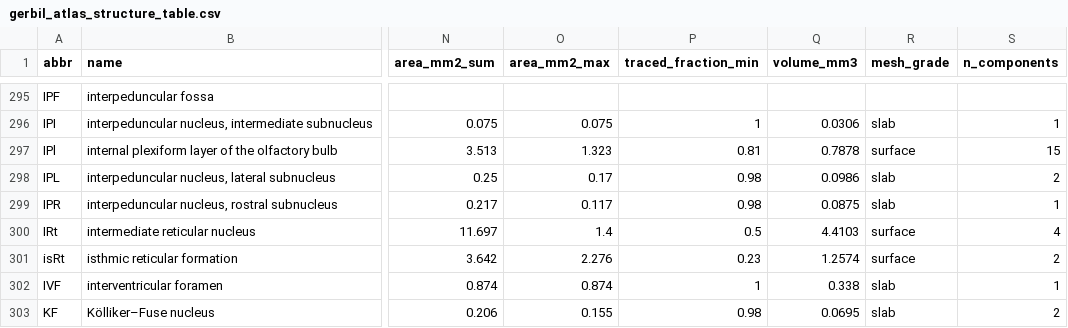
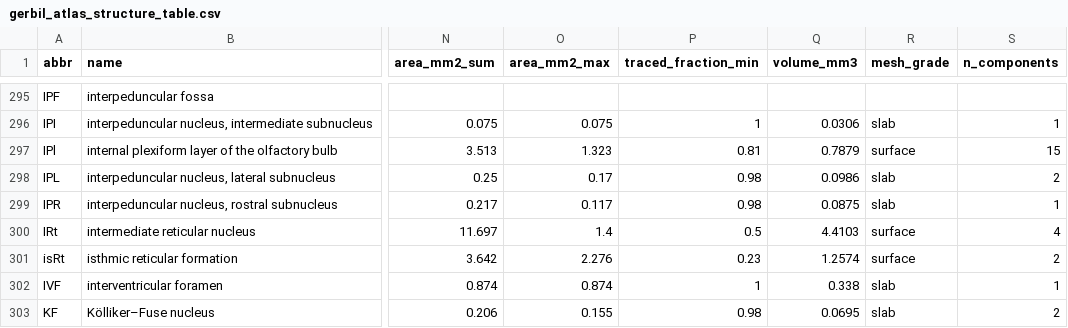
Before and after one commit to dstolz/GerbilAtlasExplorer, a CSV file: data/gerbil_atlas_structure_table.csv, drawn as a sheet; only a part is shown, gaps mark what is left out; the diff covers the shown part only; the diff names each change by its address in the sheet, - before the commit and + after, or states it on an @@ line.

```diff
--- a/data/gerbil_atlas_structure_table.csv
+++ b/data/gerbil_atlas_structure_table.csv
-Q297 (volume_mm3): 0.7878
+Q297 (volume_mm3): 0.7879
```
Also changed, not shown: 15 edited cells elsewhere in this file, data/gerbil_atlas_labels.csv, 9 other files.
